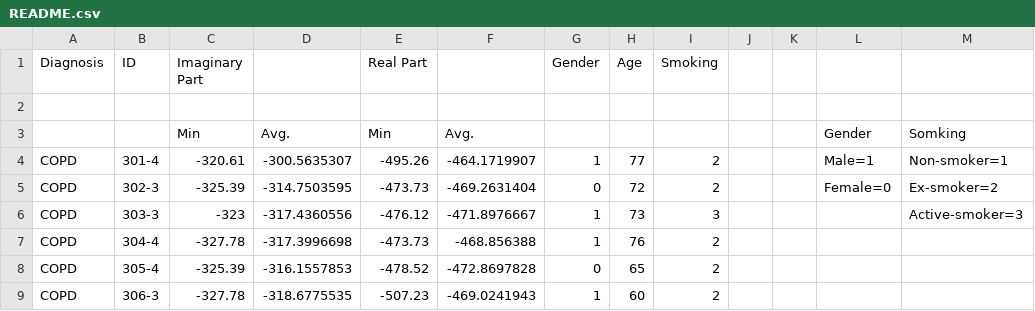
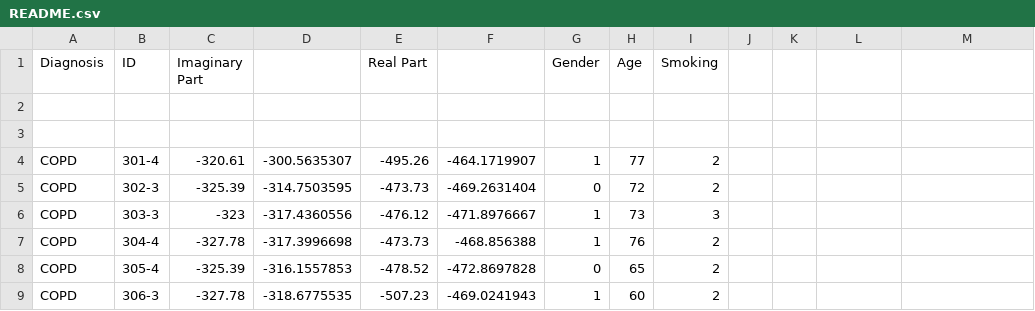
Before and after one commit to rafaoli1203/aaa, a CSV file: README.csv, drawn as a sheet; only a part is shown.

Commit message:
Update README.csv

```diff
--- a/README.csv
+++ b/README.csv
@@ -2,6 +2,6 @@ Diagnosis,ID,Imaginary Part,,Real Part,,Gender,Age,Smoking,,,,
 ,,,,,,,,,,,,
-,,Min ,Avg. ,Min ,Avg. ,,,,,,Gender ,Somking
-COPD,301-4,-320.61,-300.5635307,-495.26,-464.1719907,1,77,2,,,Male=1,Non-smoker=1
-COPD,302-3,-325.39,-314.7503595,-473.73,-469.2631404,0,72,2,,,Female=0,Ex-smoker=2
-COPD,303-3,-323,-317.4360556,-476.12,-471.8976667,1,73,3,,,,Active-smoker=3
+,,,,,,,,,,,,
+COPD,301-4,-320.61,-300.5635307,-495.26,-464.1719907,1,77,2,,,
+COPD,302-3,-325.39,-314.7503595,-473.73,-469.2631404,0,72,2,,,
+COPD,303-3,-323,-317.4360556,-476.12,-471.8976667,1,73,3,,,,
 COPD,304-4,-327.78,-317.3996698,-473.73,-468.856388,1,76,2,,,,
```
